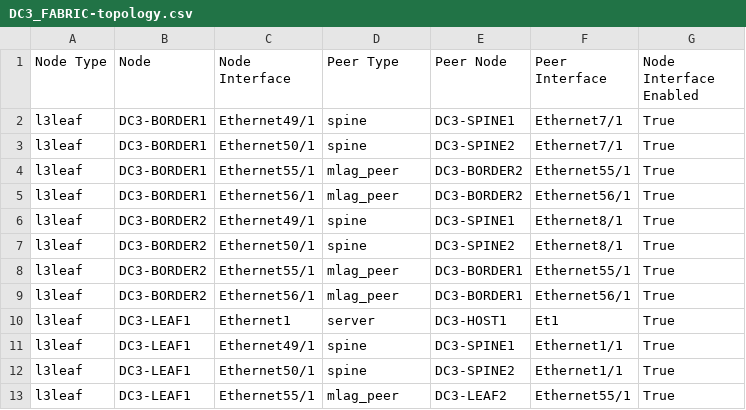
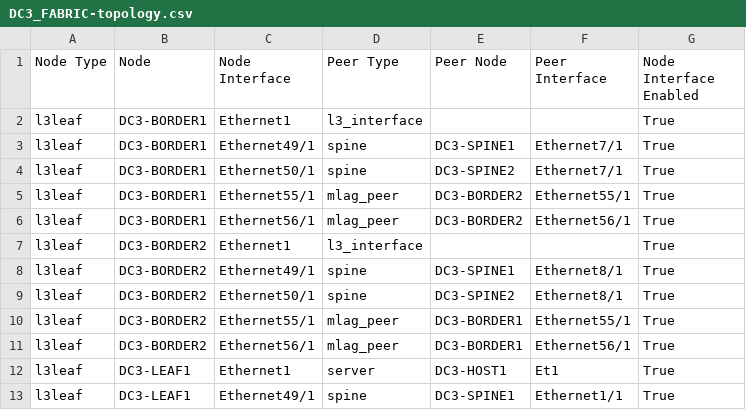
Before and after one commit to DimitriCapetz/avd-demo, a CSV file: inventory/documentation/fabric/DC3_FABRIC-topology.csv, drawn as a sheet; only a part is shown; the shorter side is filled out with more unchanged rows.

```diff
--- a/inventory/documentation/fabric/DC3_FABRIC-topology.csv
+++ b/inventory/documentation/fabric/DC3_FABRIC-topology.csv
@@ -1,2 +1,3 @@
 Node Type,Node,Node Interface,Peer Type,Peer Node,Peer Interface,Node Interface Enabled
+l3leaf,DC3-BORDER1,Ethernet1,l3_interface,,,True
 l3leaf,DC3-BORDER1,Ethernet49/1,spine,DC3-SPINE1,Ethernet7/1,True
@@ -5,2 +6,3 @@ l3leaf,DC3-BORDER1,Ethernet55/1,mlag_peer,DC3-BORDER2,Ethernet55/1,True
 l3leaf,DC3-BORDER1,Ethernet56/1,mlag_peer,DC3-BORDER2,Ethernet56/1,True
+l3leaf,DC3-BORDER2,Ethernet1,l3_interface,,,True
 l3leaf,DC3-BORDER2,Ethernet49/1,spine,DC3-SPINE1,Ethernet8/1,True
```
Also changed, not shown: 31 other files.
